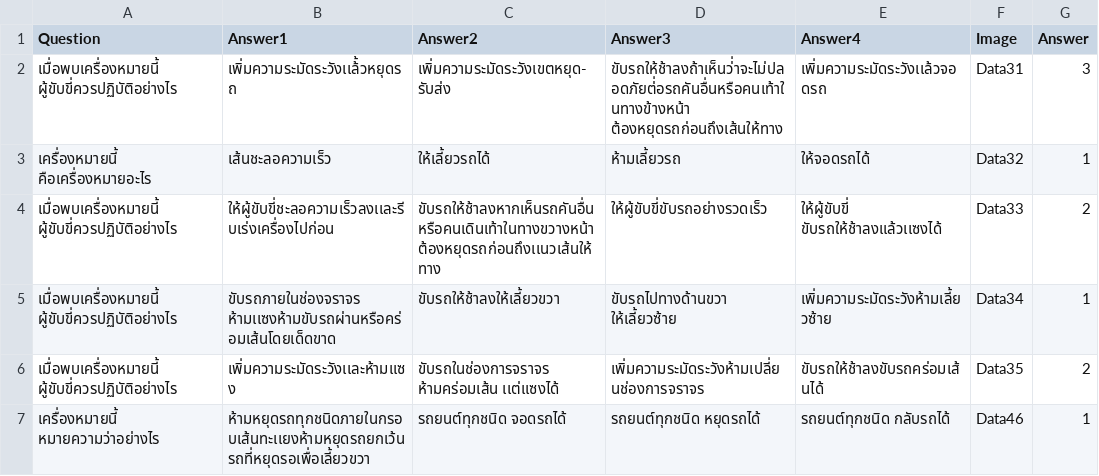
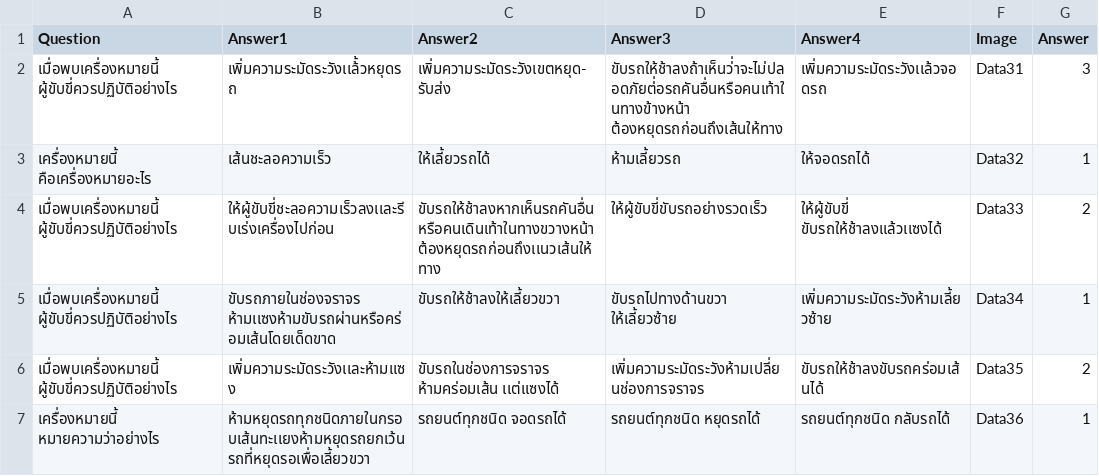
Before and after one commit to kittipannn/FoodDeliveryProject, a CSV file: Assets/Resources/Data/CSV/Data3.csv, drawn as a sheet.

```diff
--- a/Assets/Resources/Data/CSV/Data3.csv
+++ b/Assets/Resources/Data/CSV/Data3.csv
@@ -6,2 +6,2 @@
 เมื่อพบเครื่องหมายนี้ ผู้ขับขี่ควรปฏิบัติอย่างไร,เพิ่มความระมัดระวังเเละห้ามเเซง,ขับรถในช่องการจราจร ห้ามคร่อมเส้น เเต่เเซงได้,เพิ่มความระมัดระวังห้ามเปลี่ยนช่องการจราจร,ขับรถให้ช้าลงขับรถคร่อมเส้นได้,Data35,2
-เครื่องหมายนี้ หมายความว่าอย่างไร,ห้ามหยุดรถทุกชนิดภายในกรอบเส้นทะเเยงห้ามหยุดรถยกเว้นรถที่หยุดรอเพื่อเลี้ยวขวา,รถยนต์ทุกชนิด จอดรถได้,รถยนต์ทุกชนิด หยุดรถได้,รถยนต์ทุกชนิด กลับรถได้,Data46,1
+เครื่องหมายนี้ หมายความว่าอย่างไร,ห้ามหยุดรถทุกชนิดภายในกรอบเส้นทะเเยงห้ามหยุดรถยกเว้นรถที่หยุดรอเพื่อเลี้ยวขวา,รถยนต์ทุกชนิด จอดรถได้,รถยนต์ทุกชนิด หยุดรถได้,รถยนต์ทุกชนิด กลับรถได้,Data36,1
```
Also changed, not shown: Assets/Resources/Data/CSV/Data2.csv, Assets/Resources/Data/CSV/Data4.csv, 12 other files.
